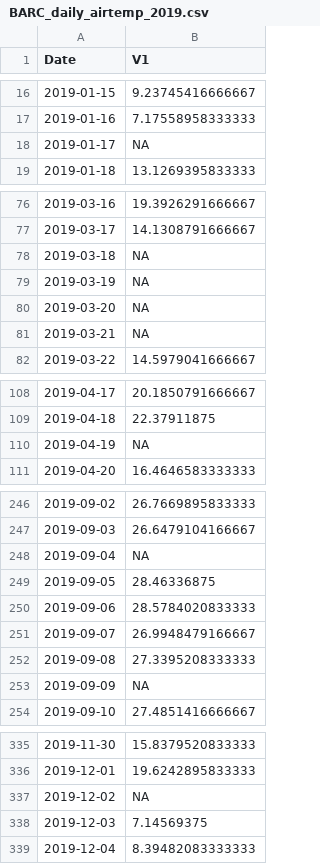
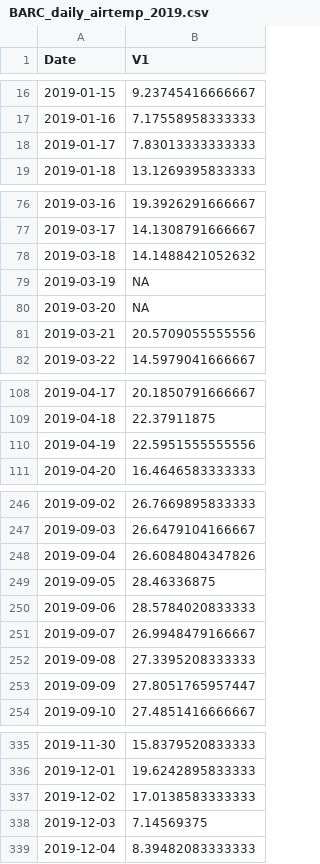
Before and after one commit to MacrosystemsEDDIE/module5, a CSV file: data/BARC_daily_airtemp_2019.csv, drawn as a sheet; only a part is shown, gaps mark what is left out; the diff covers the shown part only.

```diff
--- a/data/BARC_daily_airtemp_2019.csv
+++ b/data/BARC_daily_airtemp_2019.csv
@@ -17,3 +17,3 @@ Date,V1
 2019-01-16,7.17558958333333
-2019-01-17,NA
+2019-01-17,7.83013333333333
 2019-01-18,13.1269395833333
@@ -77,6 +77,6 @@ Date,V1
 2019-03-17,14.1308791666667
-2019-03-18,NA
+2019-03-18,14.1488421052632
 2019-03-19,NA
 2019-03-20,NA
-2019-03-21,NA
+2019-03-21,20.5709055555556
 2019-03-22,14.5979041666667
@@ -109,3 +109,3 @@ Date,V1
 2019-04-18,22.37911875
-2019-04-19,NA
+2019-04-19,22.5951555555556
 2019-04-20,16.4646583333333
@@ -247,3 +247,3 @@ Date,V1
 2019-09-03,26.6479104166667
-2019-09-04,NA
+2019-09-04,26.6084804347826
 2019-09-05,28.46336875
@@ -252,3 +252,3 @@ Date,V1
 2019-09-08,27.3395208333333
-2019-09-09,NA
+2019-09-09,27.8051765957447
 2019-09-10,27.4851416666667
@@ -336,3 +336,3 @@ Date,V1
 2019-12-01,19.6242895833333
-2019-12-02,NA
+2019-12-02,17.0138583333333
 2019-12-03,7.14569375
```
Also changed, not shown: 2 edited cells elsewhere in this file, data/BARC_daily_chla_2019.csv, data/BARC_daily_surfnitrate_2019.csv, 4 other files.
